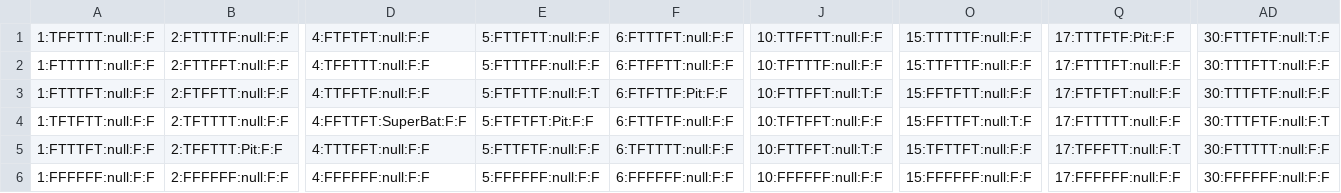
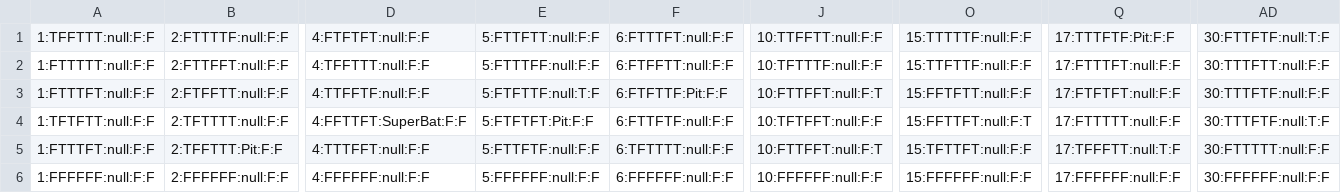
Before and after one commit to Kjell224/Hunt-The-Wumpus, a CSV file: HuntTheWumpus/Cave/Maps(copy).csv, drawn as a sheet; only a part is shown, gaps mark what is left out; the diff names each change by its address in the sheet, - before the commit and + after, or states it on an @@ line.

Commit message:
modified:   HuntTheWumpus/Cave/Maps(copy).csv

```diff
--- a/HuntTheWumpus/Cave/Maps(copy).csv
+++ b/HuntTheWumpus/Cave/Maps(copy).csv
-E3: 5:FTFTTF:null:F:T
+E3: 5:FTFTTF:null:T:F
-J3: 10:FTTFFT:null:T:F
+J3: 10:FTTFFT:null:F:T
-O4: 15:FFTTFT:null:T:F
+O4: 15:FFTTFT:null:F:T
-AD4: 30:TTTFTF:null:F:T
+AD4: 30:TTTFTF:null:T:F
-J5: 10:FTTFFT:null:T:F
+J5: 10:FTTFFT:null:F:T
-Q5: 17:TFFFTT:null:F:T
+Q5: 17:TFFFTT:null:T:F
```
